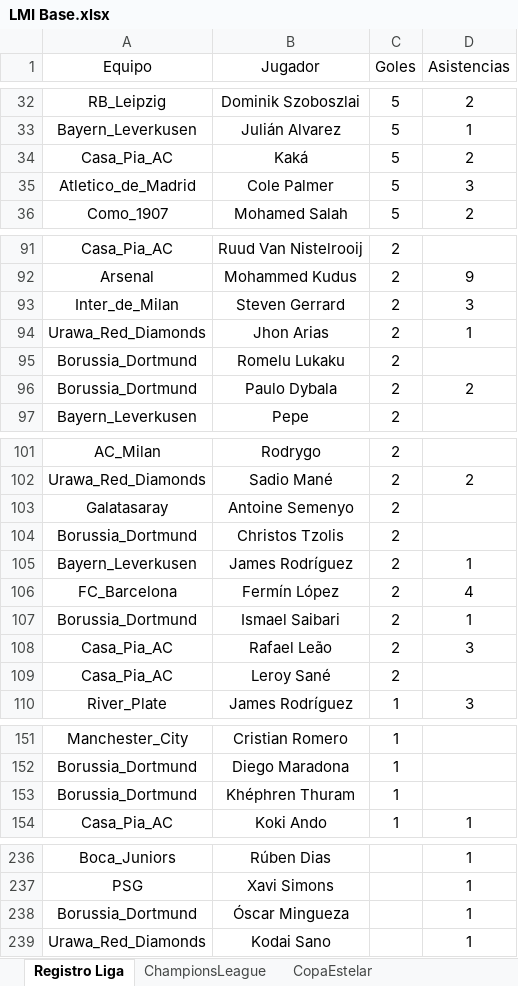
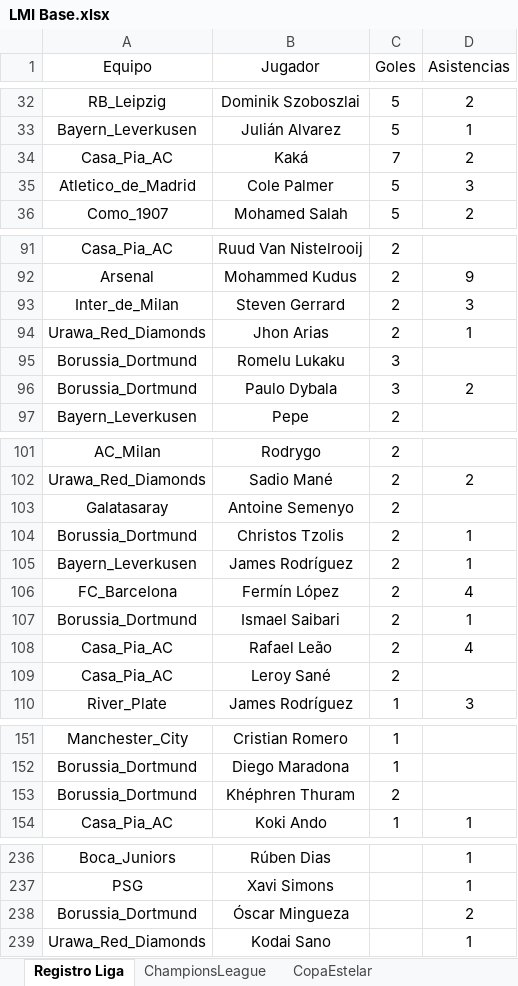
Before and after one commit to DekaosSv/LMI---Plataforma, an Excel workbook: LMI Base.xlsx, sheet Registro Liga, drawn as a sheet; only a part is shown, gaps mark what is left out; values as stored, in another font and other column widths than the file's, no borders; the diff names each change by its address in the sheet, - before the commit and + after, or states it on an @@ line.

Commit message:
Actualización automática de base de datos

```diff
--- a/LMI Base.xlsx (sheet Registro Liga)
+++ b/LMI Base.xlsx (sheet Registro Liga)
-C34 (Goles): 5
+C34 (Goles): 7
-C95:C96 (Goles): 2
+C95:C96 (Goles): 3
-D104 (Asistencias): (empty)
+D104 (Asistencias): 1
-D108 (Asistencias): 3
+D108 (Asistencias): 4
-C153 (Goles): 1
+C153 (Goles): 2
-D238 (Asistencias): 1
+D238 (Asistencias): 2
```
Also changed, not shown: 1 other file.
